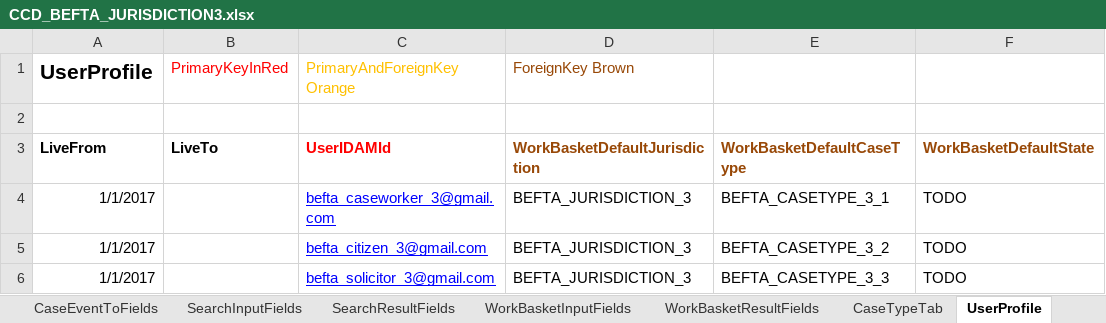
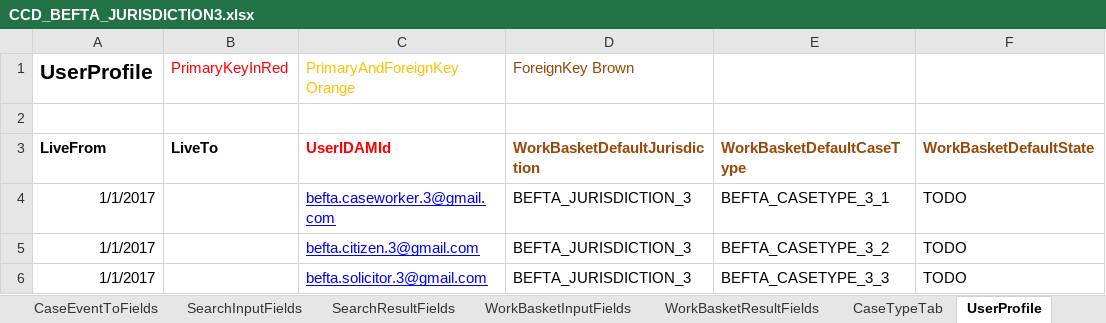
Before and after one commit to hmcts/ccd-data-store-api, an Excel workbook: src/aat/resources/CCD_BEFTA_JURISDICTION3.xlsx, sheet UserProfile, drawn as a sheet; values as stored, in another font and other column widths than the file's, no borders; the diff names each change by its address in the sheet, - before the commit and + after, or states it on an @@ line.

Commit message:
RDM-6557: Updated the user creation.

```diff
--- a/src/aat/resources/CCD_BEFTA_JURISDICTION3.xlsx (sheet UserProfile)
+++ b/src/aat/resources/CCD_BEFTA_JURISDICTION3.xlsx (sheet UserProfile)
-C4 (PrimaryAndForeignKey Orange): befta_caseworker_3@gmail.com
+C4 (PrimaryAndForeignKey Orange): befta.caseworker.3@gmail.com
-C5 (PrimaryAndForeignKey Orange): befta_citizen_3@gmail.com
+C5 (PrimaryAndForeignKey Orange): befta.citizen.3@gmail.com
-C6 (PrimaryAndForeignKey Orange): befta_solicitor_3@gmail.com
+C6 (PrimaryAndForeignKey Orange): befta.solicitor.3@gmail.com
```
Also changed, not shown: src/aat/resources/CCD_BEFTA_JURISDICTION1.xlsx, src/aat/resources/CCD_BEFTA_JURISDICTION2.xlsx.
